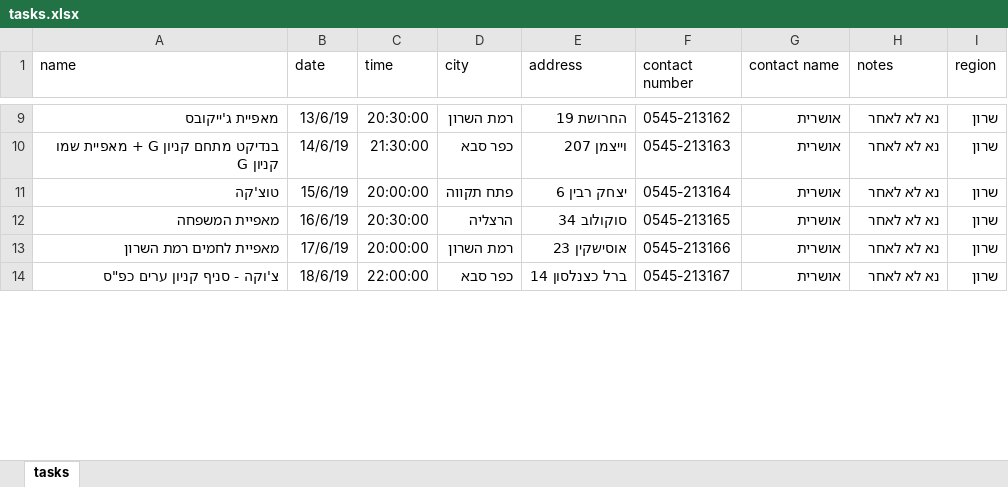
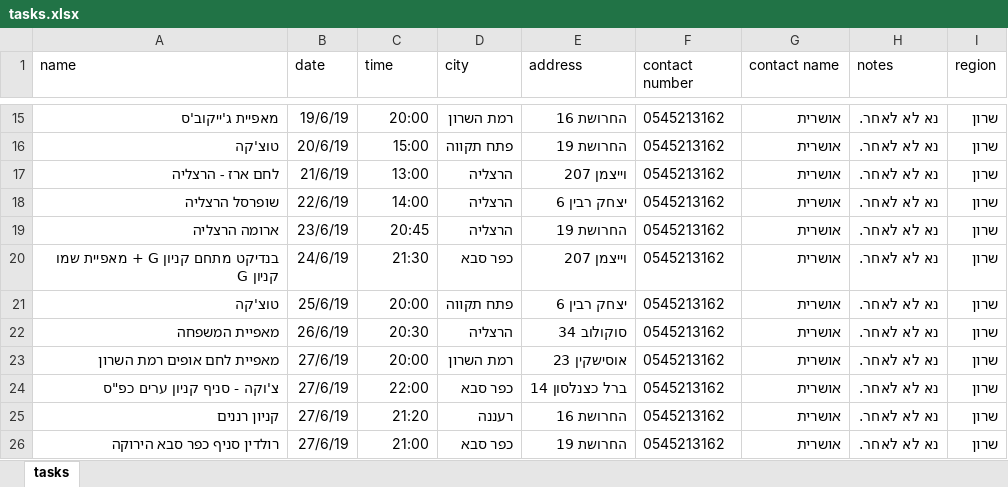
Before and after one commit to yotamr8/leketgo, an Excel workbook: tasks.xlsx, sheet tasks, drawn as a sheet; only a part is shown, gaps mark what is left out; values as stored, in another font and other column widths than the file's, no borders; addresses are those after the commit; the diff covers the shown part only; the diff names each change by its address in the sheet, - before the commit and + after, or states it on an @@ line.

```diff
--- a/tasks.xlsx (sheet tasks)
+++ b/tasks.xlsx (sheet tasks)
-A15 (name): מאפיית ג'ייקובס
+A15 (name): מאפיית ג'ייקוב'ס
-B15 (date): 13/6/19
+B15 (date): 19/6/19
-C15 (time): 20:30:00
+C15 (time): 20:00
-E15 (address): החרושת 19
+E15 (address): החרושת 16
-F15 (contact number): 0545-213162
+F15 (contact number): 0545213162
-H15 (notes): נא לא לאחר
+H15 (notes): נא לא לאחר.
+row 16: טוצ'קה | 20/6/19 | 15:00 | פתח תקווה | החרושת 19 | 0545213162 | אושרית | נא לא לאחר. | שרון
+row 17: לחם ארז - הרצליה | 21/6/19 | 13:00 | הרצליה | וייצמן 207 | 0545213162 | אושרית | נא לא לאחר. | שרון
+row 18: שופרסל הרצליה | 22/6/19 | 14:00 | הרצליה | יצחק רבין 6 | 0545213162 | אושרית | נא לא לאחר. | שרון
+row 19: ארומה הרצליה | 23/6/19 | 20:45 | הרצליה | החרושת 19 | 0545213162 | אושרית | נא לא לאחר. | שרון
-B20 (date): 14/6/19
+B20 (date): 24/6/19
-C20 (time): 21:30:00
+C20 (time): 21:30
-F20 (contact number): 0545-213163
+F20 (contact number): 0545213162
-H20:H24 (notes): נא לא לאחר
+H20:H24 (notes): נא לא לאחר.
-B21 (date): 15/6/19
+B21 (date): 25/6/19
-C21 (time): 20:00:00
+C21 (time): 20:00
-F21 (contact number): 0545-213164
+F21 (contact number): 0545213162
-B22 (date): 16/6/19
+B22 (date): 26/6/19
-C22 (time): 20:30:00
+C22 (time): 20:30
-F22 (contact number): 0545-213165
+F22 (contact number): 0545213162
-A23 (name): מאפיית לחמים רמת השרון
+A23 (name): מאפיית לחם אופים רמת השרון
-B23 (date): 17/6/19
+B23 (date): 27/6/19
-C23 (time): 20:00:00
+C23 (time): 20:00
-F23 (contact number): 0545-213166
+F23 (contact number): 0545213162
-B24 (date): 18/6/19
+B24 (date): 27/6/19
-C24 (time): 22:00:00
+C24 (time): 22:00
-F24 (contact number): 0545-213167
+F24 (contact number): 0545213162
+row 25: קניון רננים | 27/6/19 | 21:20 | רעננה | החרושת 16 | 0545213162 | אושרית | נא לא לאחר. | שרון
+row 26: רולדין סניף כפר סבא הירוקה | 27/6/19 | 21:00 | כפר סבא | החרושת 19 | 0545213162 | אושרית | נא לא לאחר. | שרון
```
Also changed, not shown: 58 added rows and 67 edited cells elsewhere in this sheet, 10 other files.
